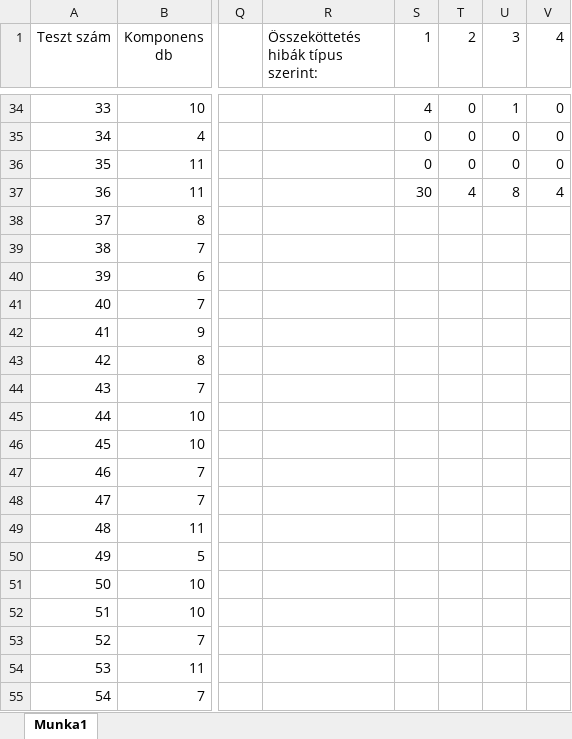
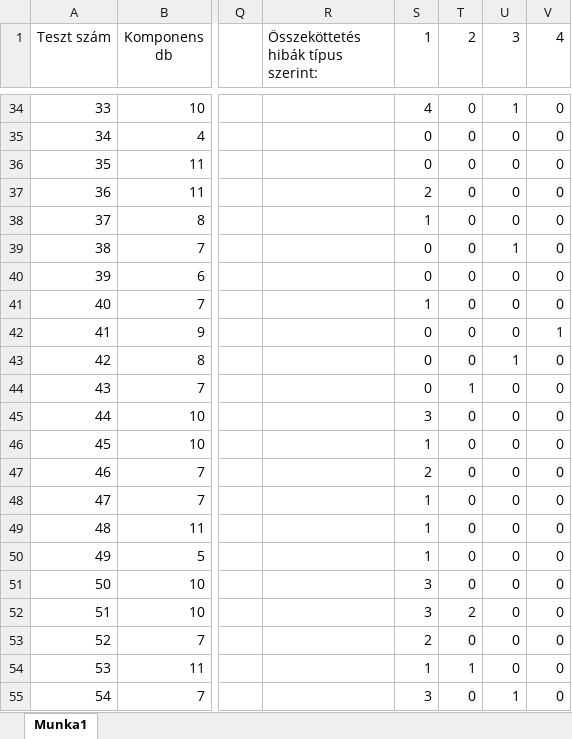
Before and after one commit to AnonymDavid/szakdolgozat, an Excel workbook: tests.xlsx, sheet Munka1, drawn as a sheet; only a part is shown, gaps mark what is left out; values as stored, in another font and other column widths than the file's, no borders; conditional formats not drawn; the diff covers the shown part only; the diff names each change by its address in the sheet, - before the commit and + after, or states it on an @@ line.

```diff
--- a/tests.xlsx (sheet Munka1)
+++ b/tests.xlsx (sheet Munka1)
-S37 (1): 30
+S37 (1): 2
-T37 (2): 4
+T37 (2): 0
-U37 (3): 8
+U37 (3): 0
-V37 (4): 4
+V37 (4): 0
-S38 (1): (empty)
+S38 (1): 1
-T38:T43 (2): (empty)
+T38:T43 (2): 0
-U38 (3): (empty)
+U38 (3): 0
-V38:V41 (4): (empty)
+V38:V41 (4): 0
-S39:S40 (1): (empty)
+S39:S40 (1): 0
-U39 (3): (empty)
+U39 (3): 1
-U40:U42 (3): (empty)
+U40:U42 (3): 0
-S41 (1): (empty)
+S41 (1): 1
-S42:S44 (1): (empty)
+S42:S44 (1): 0
-V42 (4): (empty)
+V42 (4): 1
-U43 (3): (empty)
+U43 (3): 1
-V43:V55 (4): (empty)
+V43:V55 (4): 0
-T44 (2): (empty)
+T44 (2): 1
-U44:U54 (3): (empty)
+U44:U54 (3): 0
-S45 (1): (empty)
+S45 (1): 3
-T45:T51 (2): (empty)
+T45:T51 (2): 0
-S46 (1): (empty)
+S46 (1): 1
-S47 (1): (empty)
+S47 (1): 2
-S48:S50 (1): (empty)
+S48:S50 (1): 1
-S51:S52 (1): (empty)
+S51:S52 (1): 3
-T52 (2): (empty)
+T52 (2): 2
-S53 (1): (empty)
+S53 (1): 2
-T53 (2): (empty)
+T53 (2): 0
-S54 (1): (empty)
+S54 (1): 1
-T54 (2): (empty)
+T54 (2): 1
-S55 (1): (empty)
+S55 (1): 3
-T55 (2): (empty)
+T55 (2): 0
-U55 (3): (empty)
+U55 (3): 1
```
Also changed, not shown: 44 edited cells elsewhere in this sheet, 2 other files.
